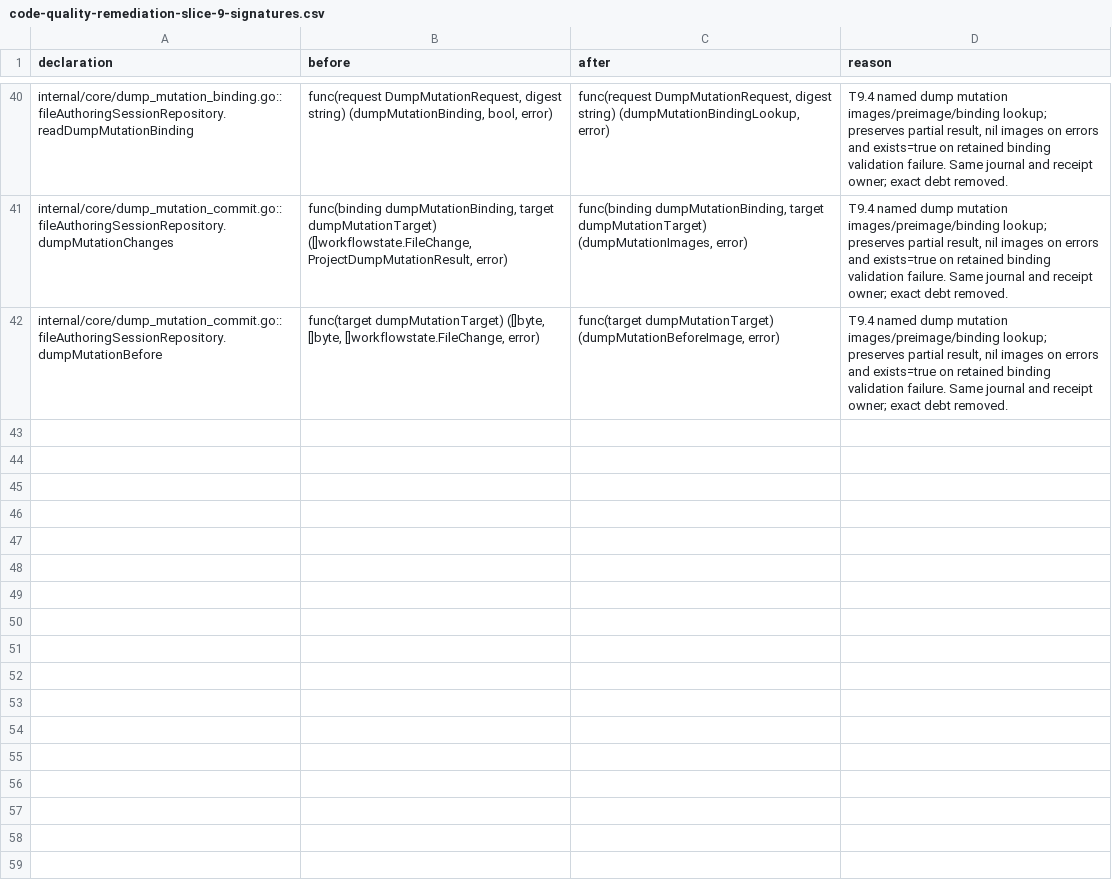
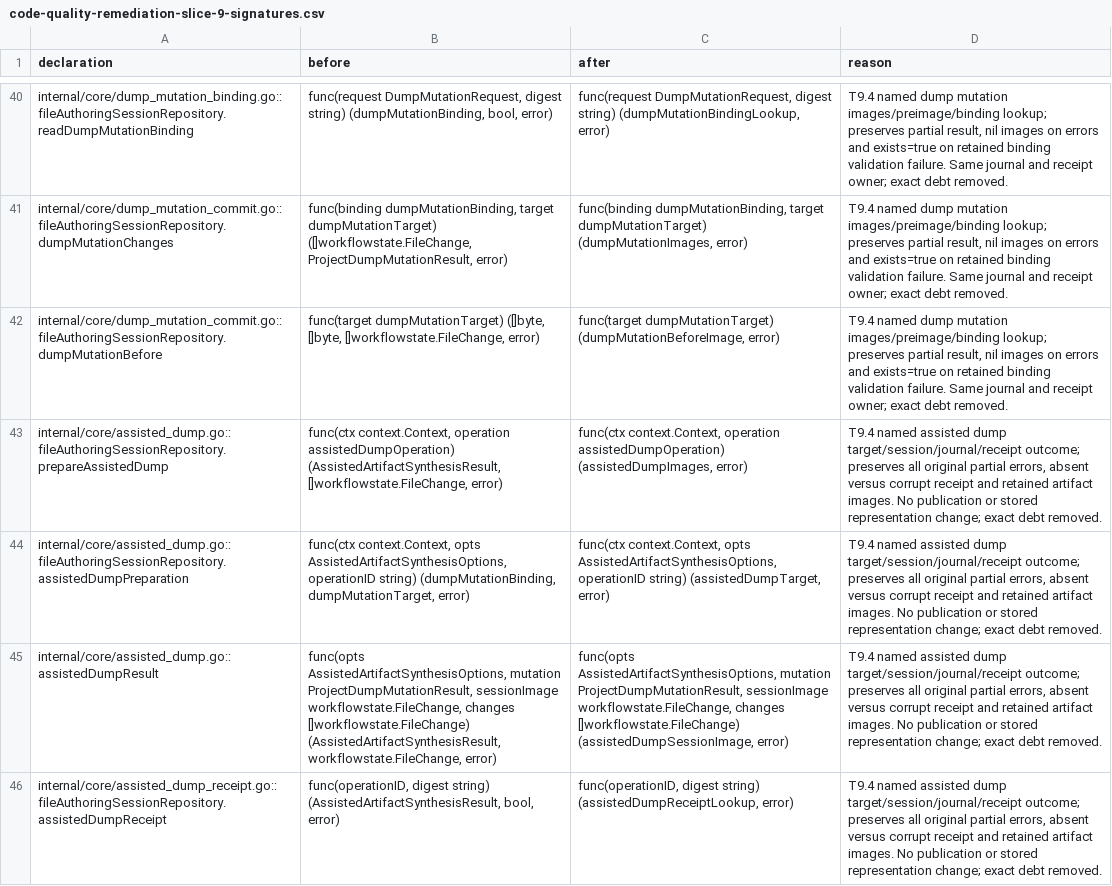
Before and after one commit to adrianpk/chr, a CSV file: ops/default/plan/code-quality-remediation-slice-9-signatures.csv, drawn as a sheet; only a part is shown, gaps mark what is left out; the diff names each change by its address in the sheet, - before the commit and + after, or states it on an @@ line.

Commit message:
refactor(authoring): name assisted dump publication outcomes

```diff
--- a/ops/default/plan/code-quality-remediation-slice-9-signatures.csv
+++ b/ops/default/plan/code-quality-remediation-slice-9-signatures.csv
+row 43: internal/core/assisted_dump.go::fileAuthoringSessionRepository.prepareAssistedDump | func(ctx context.Context, operation assistedDumpOperation) (AssistedArtifactSynthesisResult, []workflowstate.FileChange, error) | func(ctx context.Context, operation assistedDumpOperation) (assistedDumpImages, error) | T9.4 named assisted dump target/session/journal/receipt outcome; preserves all original partial errors, absent versus corrupt receipt and retained artifact images. No publication or stored representation change; exact debt removed.
+row 44: internal/core/assisted_dump.go::fileAuthoringSessionRepository.assistedDumpPreparation | func(ctx context.Context, opts AssistedArtifactSynthesisOptions, operationID string) (dumpMutationBinding, dumpMutationTarget, error) | func(ctx context.Context, opts AssistedArtifactSynthesisOptions, operationID string) (assistedDumpTarget, error) | T9.4 named assisted dump target/session/journal/receipt outcome; preserves all original partial errors, absent versus corrupt receipt and retained artifact images. No publication or stored representation change; exact debt removed.
+row 45: internal/core/assisted_dump.go::assistedDumpResult | func(opts AssistedArtifactSynthesisOptions, mutation ProjectDumpMutationResult, sessionImage workflowstate.FileChange, changes []workflowstate.FileChange) (AssistedArtifactSynthesisResult, workflowstate.FileChange, error) | func(opts AssistedArtifactSynthesisOptions, mutation ProjectDumpMutationResult, sessionImage workflowstate.FileChange, changes []workflowstate.FileChange) (assistedDumpSessionImage, error) | T9.4 named assisted dump target/session/journal/receipt outcome; preserves all original partial errors, absent versus corrupt receipt and retained artifact images. No publication or stored representation change; exact debt removed.
+row 46: internal/core/assisted_dump_receipt.go::fileAuthoringSessionRepository.assistedDumpReceipt | func(operationID, digest string) (AssistedArtifactSynthesisResult, bool, error) | func(operationID, digest string) (assistedDumpReceiptLookup, error) | T9.4 named assisted dump target/session/journal/receipt outcome; preserves all original partial errors, absent versus corrupt receipt and retained artifact images. No publication or stored representation change; exact debt removed.
```
Also changed, not shown: ops/default/plan/code-quality-remediation-core-owners.csv, 3 other files.
